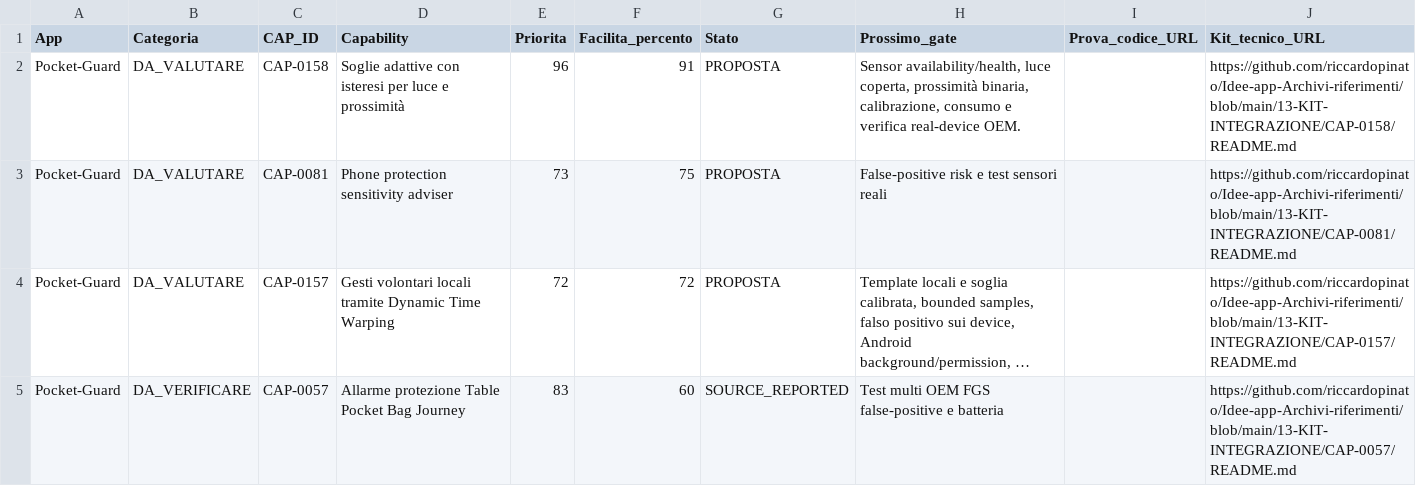
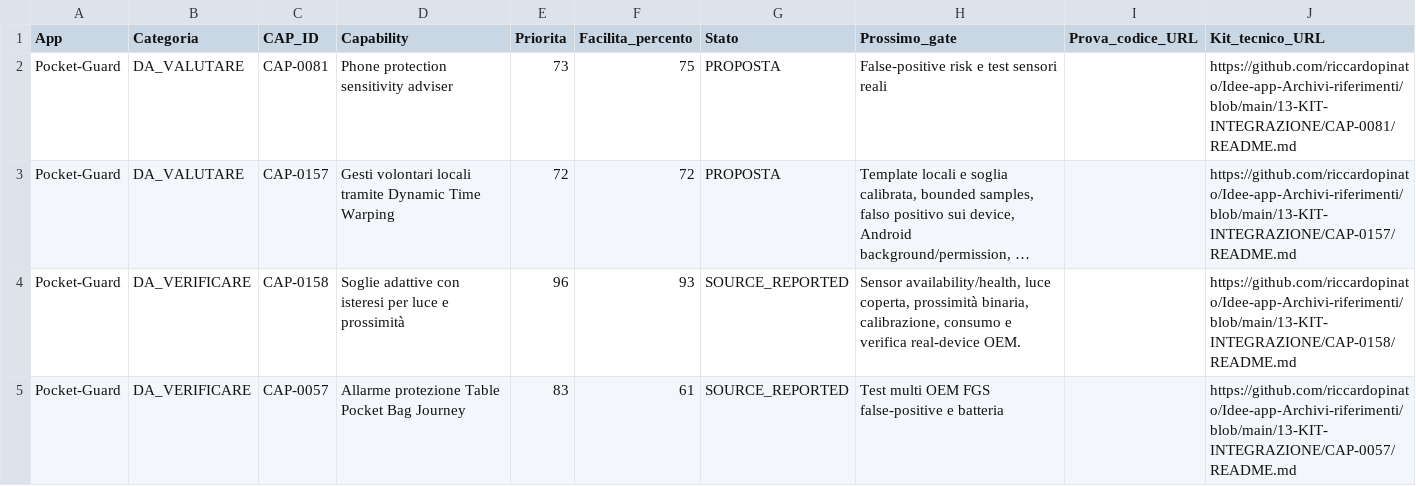
Before and after one commit to riccardopinato/Idee-app-Archivi-riferimenti, a CSV file: 12-CAPABILITY-E-IMPLEMENTAZIONI/PER_APP/Pocket-Guard/TABELLA.csv, drawn as a sheet; long unchanged cells end in …; removed rows and columns are numbered as before the commit, all else as after; the diff names each change by its address in the sheet, - before the commit and + after, or states it on an @@ line.

```diff
--- a/12-CAPABILITY-E-IMPLEMENTAZIONI/PER_APP/Pocket-Guard/TABELLA.csv
+++ b/12-CAPABILITY-E-IMPLEMENTAZIONI/PER_APP/Pocket-Guard/TABELLA.csv
-row 2: Pocket-Guard | DA_VALUTARE | CAP-0158 | Soglie adattive con isteresi per luce e prossimità | 96 | 91 | PROPOSTA | Sensor availability/health, luce coperta, prossimità binaria, calibrazione, consumo e verifica real-device OEM. |  | https://github.com/riccardopinato/Idee-app-Archivi-riferimenti/blob/main/13-KIT-INTEGRAZIONE/CAP-0158/README.md
+row 4: Pocket-Guard | DA_VERIFICARE | CAP-0158 | Soglie adattive con isteresi per luce e prossimità | 96 | 93 | SOURCE_REPORTED | Sensor availability/health, luce coperta, prossimità binaria, calibrazione, consumo e verifica real-device OEM. |  | https://github.com/riccardopinato/Idee-app-Archivi-riferimenti/blob/main/13-KIT-INTEGRAZIONE/CAP-0158/README.md
-F5 (Facilita_percento): 60
+F5 (Facilita_percento): 61
```
Also changed, not shown: 12-CAPABILITY-E-IMPLEMENTAZIONI/PER_APP/Agenda-per-Anna/TABELLA.csv, 12-CAPABILITY-E-IMPLEMENTAZIONI/PER_APP/Battery_Guard/TABELLA.csv, 46 other files.
